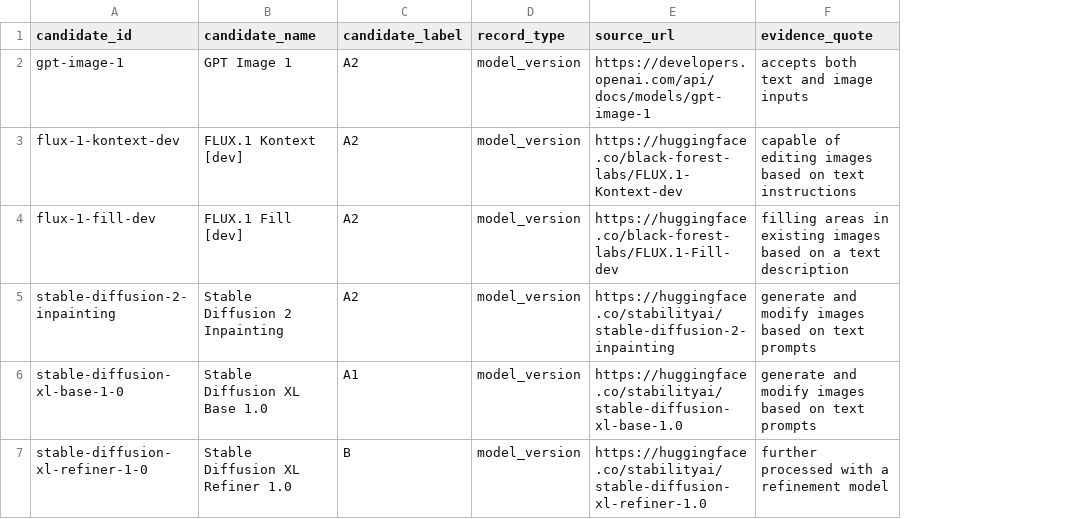
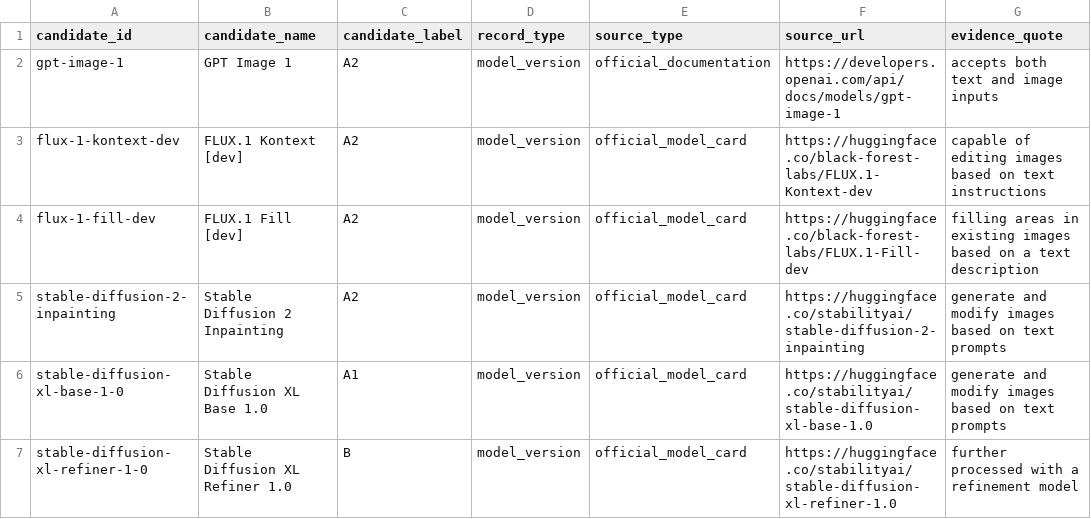
Before and after one commit to lsy-111-111/local-image-edit-research, a CSV file: data/registry/raw_entries.csv, drawn as a sheet; only a part is shown; the diff covers the shown part only; the diff names each change by its address in the sheet, - before the commit and + after, or states it on an @@ line.

```diff
--- a/data/registry/raw_entries.csv
+++ b/data/registry/raw_entries.csv
+column E (source_type), rows 2-7: official_documentation | official_model_card | official_model_card | official_model_card | official_model_card | official_model_card
```
Also changed, not shown: 2 added rows elsewhere in this file, data/evidence/needs_review.csv, data/registry/model_family.csv, 20 other files.
